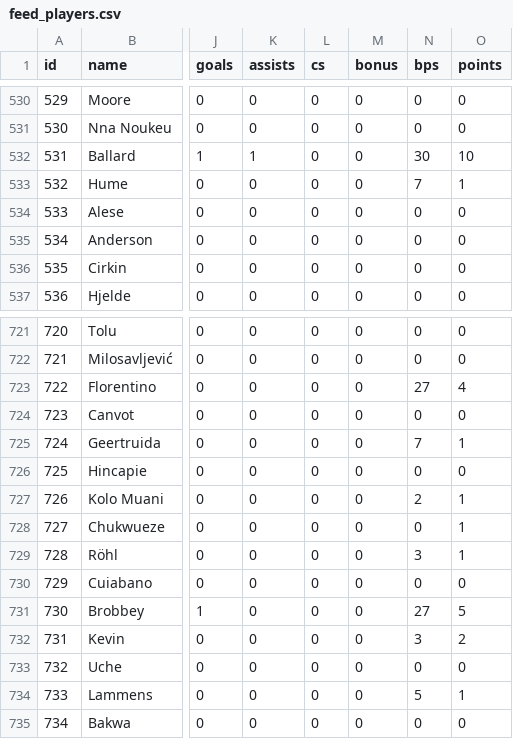
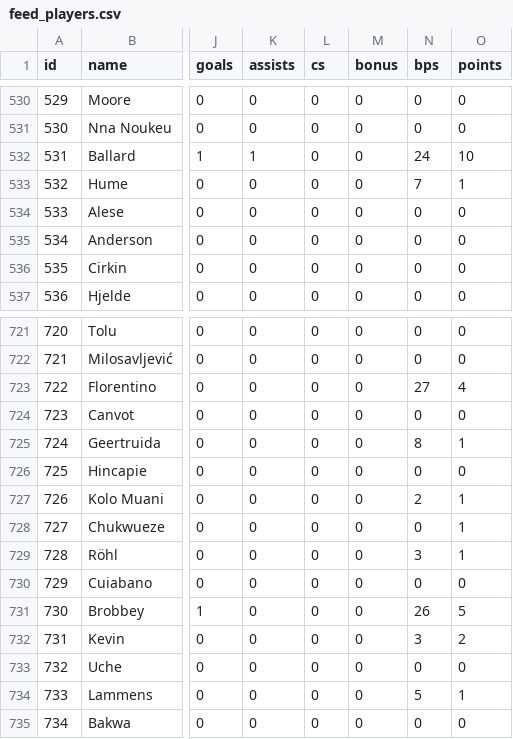
Before and after one commit to PharmaSajH/bears-live, a CSV file: public/feed_players.csv, drawn as a sheet; only a part is shown, gaps mark what is left out; the diff names each change by its address in the sheet, - before the commit and + after, or states it on an @@ line.

```diff
--- a/public/feed_players.csv
+++ b/public/feed_players.csv
-N532 (bps): 30
+N532 (bps): 24
-N725 (bps): 7
+N725 (bps): 8
-N731 (bps): 27
+N731 (bps): 26
```
Also changed, not shown: 4 other files.
